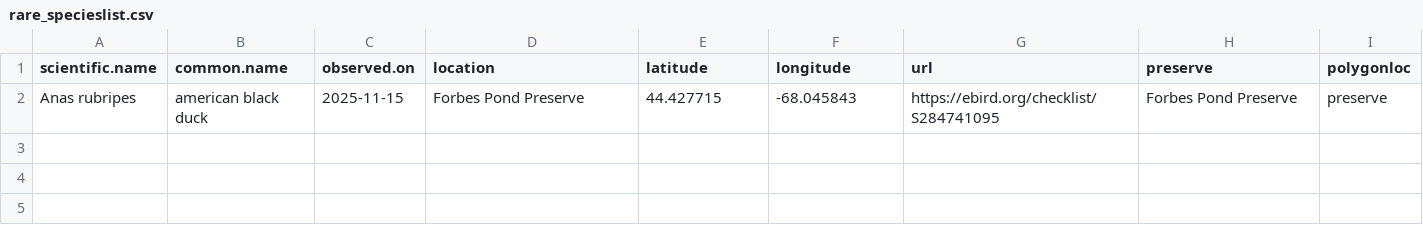
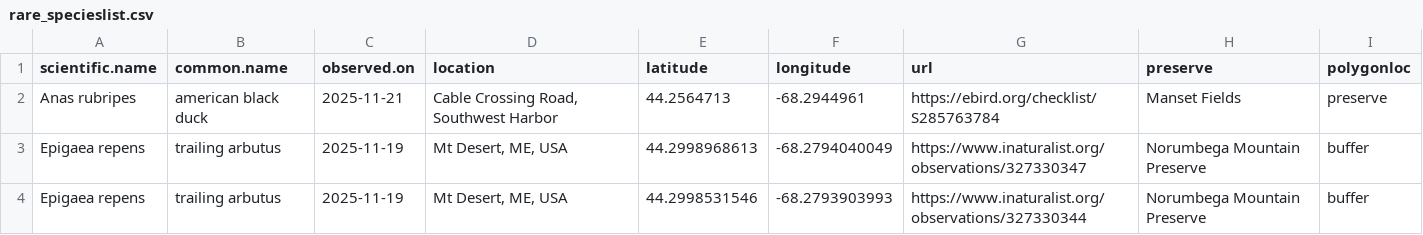
Before and after one commit to Kylelima21/MCHT_early_detection_system, a CSV file: email_alerts/outputs/rare_specieslist.csv, drawn as a sheet.

```diff
--- a/email_alerts/outputs/rare_specieslist.csv
+++ b/email_alerts/outputs/rare_specieslist.csv
@@ -1,2 +1,4 @@
 "scientific.name","common.name","observed.on","location","latitude","longitude","url","preserve","polygonloc"
-"Anas rubripes","american black duck",2025-11-15,"Forbes Pond Preserve",44.427715,-68.045843,"https://ebird.org/checklist/S284741095","Forbes Pond Preserve","preserve"
+"Anas rubripes","american black duck",2025-11-21,"Cable Crossing Road, Southwest Harbor",44.2564713,-68.2944961,"https://ebird.org/checklist/S285763784","Manset Fields","preserve"
+"Epigaea repens","trailing arbutus",2025-11-19,"Mt Desert, ME, USA",44.2998968613,-68.2794040049,"https://www.inaturalist.org/observations/327330347","Norumbega Mountain Preserve","buffer"
+"Epigaea repens","trailing arbutus",2025-11-19,"Mt Desert, ME, USA",44.2998531546,-68.2793903993,"https://www.inaturalist.org/observations/327330344","Norumbega Mountain Preserve","buffer"
```
Also changed, not shown: email_alerts/outputs/database_records.csv, email_alerts/outputs/invasive_pestslist.csv, 2 other files.
